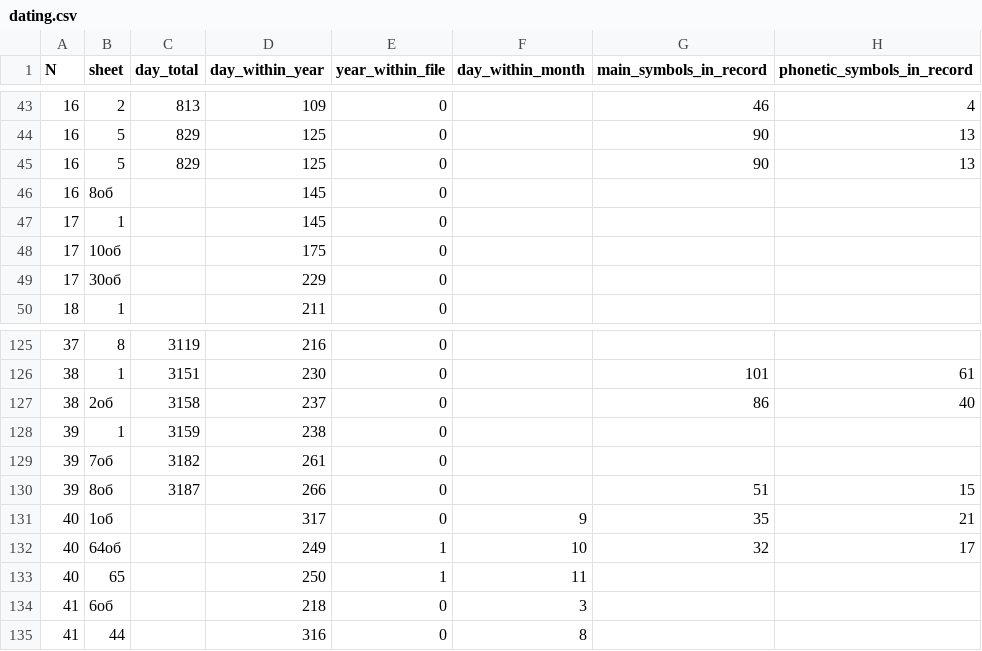
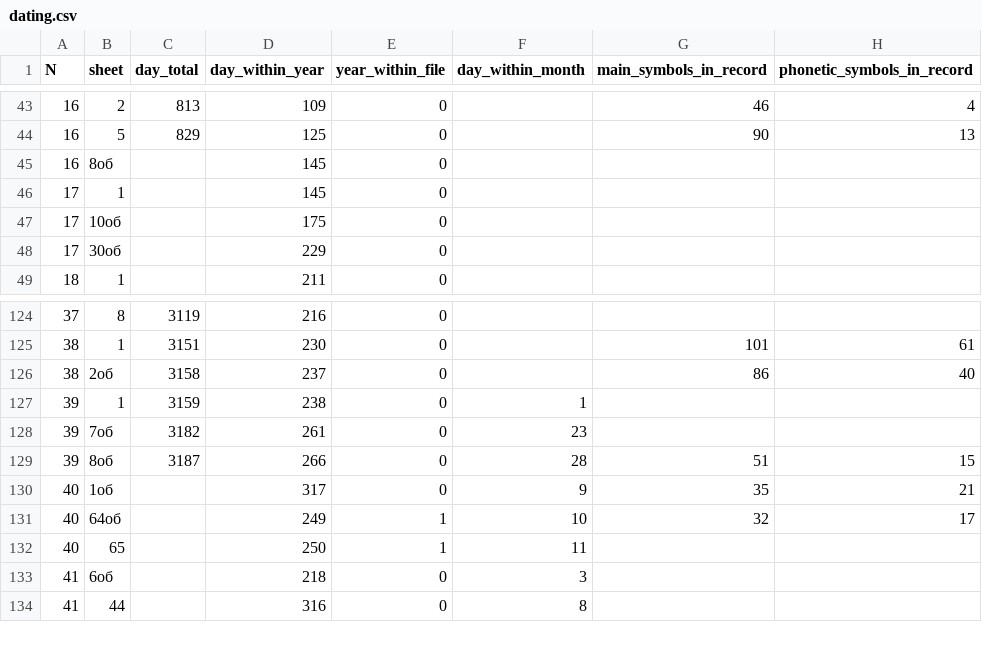
Before and after one commit to jemmybutton/tenevil, a CSV file: stats/dating.csv, drawn as a sheet; only a part is shown, gaps mark what is left out.

Commit message:
updated stats

```diff
--- a/stats/dating.csv
+++ b/stats/dating.csv
@@ -44,3 +44,2 @@ N,sheet,day_total,day_within_year,year_within_file,day_within_month,main_symbols
 16,5,829,125,0,,90,13
-16,5,829,125,0,,90,13
 16,8об,,145,0,,,
@@ -127,5 +126,5 @@ N,sheet,day_total,day_within_year,year_within_file,day_within_month,main_symbols
 38,2об,3158,237,0,,86,40
-39,1,3159,238,0,,,
-39,7об,3182,261,0,,,
-39,8об,3187,266,0,,51,15
+39,1,3159,238,0,1,,
+39,7об,3182,261,0,23,,
+39,8об,3187,266,0,28,51,15
 40,1об,,317,0,9,35,21
```
